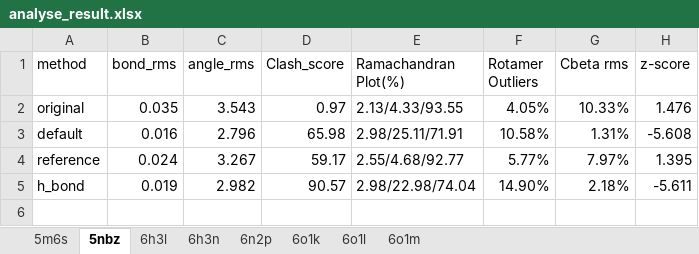
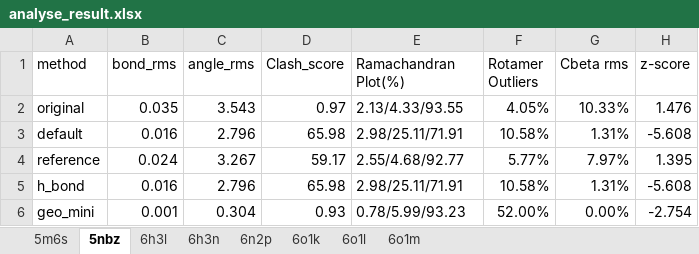
Before and after one commit to kingglory/Low-res_cryo-EM_comparable_high_res_X-ray, an Excel workbook: analyse_result.xlsx, sheet 5nbz, drawn as a sheet; values as stored, in another font and other column widths than the file's, no borders; the diff names each change by its address in the sheet, - before the commit and + after, or states it on an @@ line.

```diff
--- a/analyse_result.xlsx (sheet 5nbz)
+++ b/analyse_result.xlsx (sheet 5nbz)
-B5 (bond_rms): 0.019
+B5 (bond_rms): 0.016
-C5 (angle_rms): 2.982
+C5 (angle_rms): 2.796
-D5 (Clash_score): 90.57
+D5 (Clash_score): 65.98
-E5 (Ramachandran Plot(%)): 2.98/22.98/74.04
+E5 (Ramachandran Plot(%)): 2.98/25.11/71.91
-F5 (Rotamer Outliers): 14.90%
+F5 (Rotamer Outliers): 10.58%
-G5 (Cbeta rms): 2.18%
+G5 (Cbeta rms): 1.31%
-H5 (z-score): -5.611
+H5 (z-score): -5.608
+row 6: geo_mini | 0.001 | 0.304 | 0.93 | 0.78/5.99/93.23 | 52.00% | 0.00% | -2.754
```
Also changed, not shown: sheet 5m6s, sheet 6n2p, sheet 6h3n, sheet 6o1l, sheet 6o1k, sheet 6h3l, 1 more sheet.
